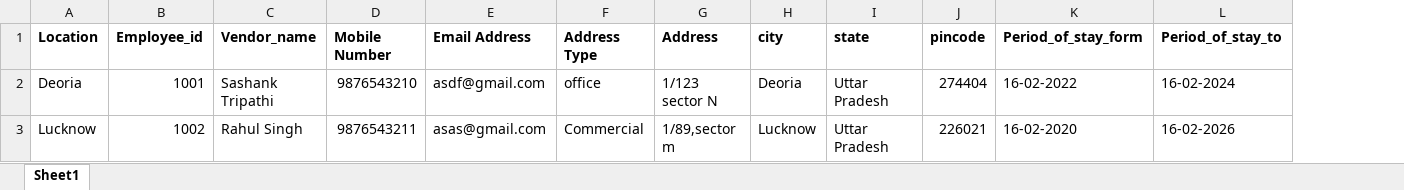
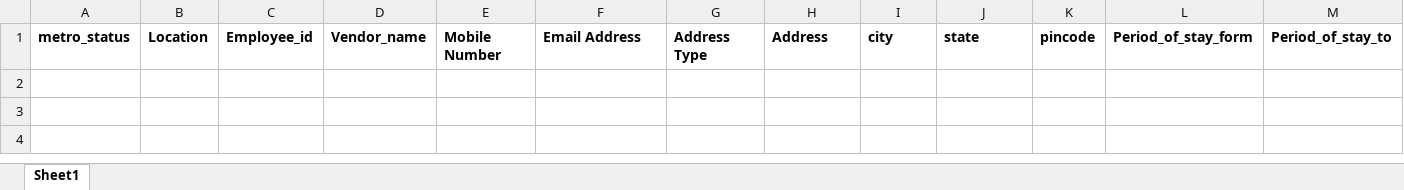
Before and after one commit to Ramu-8423/insatclientletest, an Excel workbook: public/excel_template/site.xlsx, sheet Sheet1, drawn as a sheet; only a part is shown; values as stored, in another font and other column widths than the file's, no borders; charts and pictures not drawn; removed rows and columns are numbered as before the commit, all else as after; rows hold the shown columns only; the diff names each change by its address in the sheet, - before the commit and + after, or states it on an @@ line.

```diff
--- a/public/excel_template/site.xlsx (sheet Sheet1)
+++ b/public/excel_template/site.xlsx (sheet Sheet1)
+column A, row 1: metro_status
-row 2: Deoria | 1001 | Sashank Tripathi | 9876543210 | asdf@gmail.com | office | 1/123 sector N | Deoria | Uttar Pradesh | 274404 | 16-02-2022 | 16-02-2024
-row 3: Lucknow | 1002 | Rahul Singh | 9876543211 | asas@gmail.com | Commercial | 1/89,sector m | Lucknow | Uttar Pradesh | 226021 | 16-02-2020 | 16-02-2026
```
Also changed, not shown: 18 other files.
